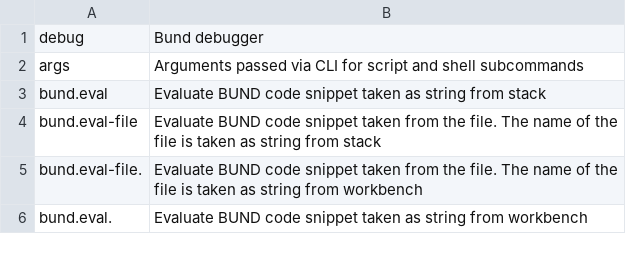
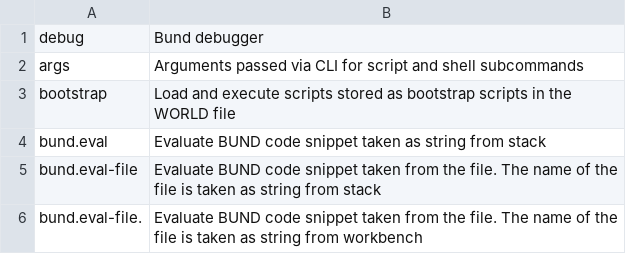
Before and after one commit to vulogov/Bund, a CSV file: Documentation/Bund_Library_Guide/index.csv, drawn as a sheet; only a part is shown; the shorter side is filled out with more unchanged rows; the diff covers the shown part only; the diff names each change by its address in the sheet, - before the commit and + after, or states it on an @@ line.

```diff
--- a/Documentation/Bund_Library_Guide/index.csv
+++ b/Documentation/Bund_Library_Guide/index.csv
+row 3: bootstrap | Load and execute scripts stored as bootstrap scripts in the WORLD file
```
Also changed, not shown: 12 added rows elsewhere in this file, Documentation/Bund_Library_Guide/index_unsorted.csv, 57 other files.
